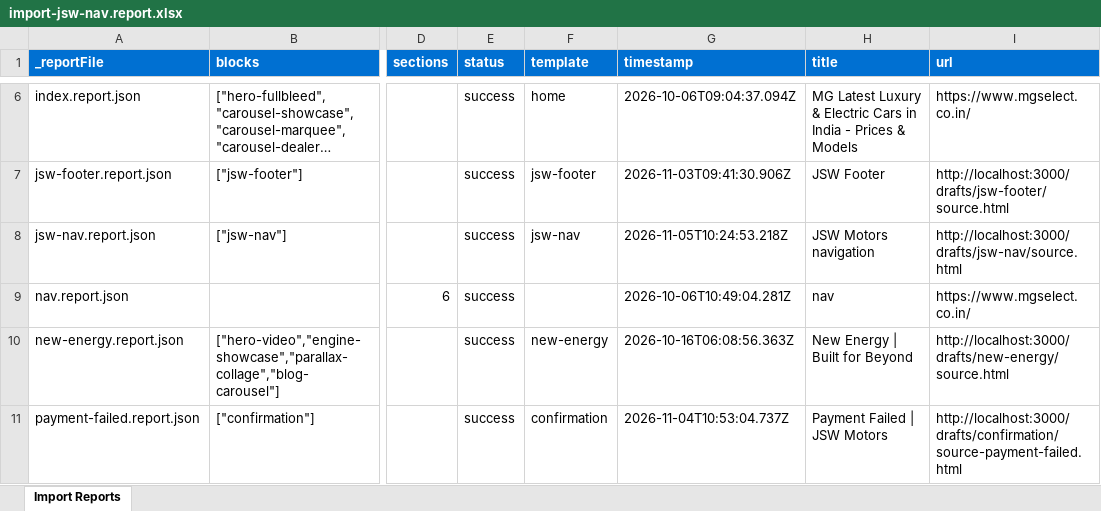
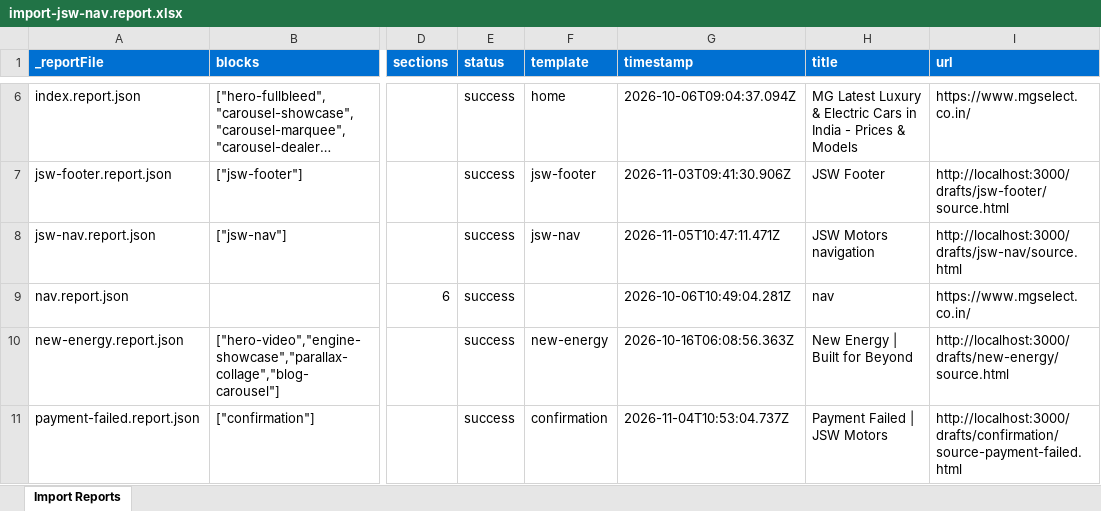
Before and after one commit to Tanish2879/eds-idx, an Excel workbook: tools/importer/reports/import-jsw-nav.report.xlsx, sheet Import Reports, drawn as a sheet; only a part is shown, gaps mark what is left out; long unchanged cells end in …; values as stored, in another font and other column widths than the file's, no borders; the diff names each change by its address in the sheet, - before the commit and + after, or states it on an @@ line.

Commit message:
Add jsw-nav block, update importer
Automated migration updates generated by Experience Modernization Agent.

Changed files: 11

```diff
--- a/tools/importer/reports/import-jsw-nav.report.xlsx (sheet Import Reports)
+++ b/tools/importer/reports/import-jsw-nav.report.xlsx (sheet Import Reports)
-G8 (timestamp): 2026-11-05T10:24:53.218Z
+G8 (timestamp): 2026-11-05T10:47:11.471Z
```
Also changed, not shown: 10 other files.
